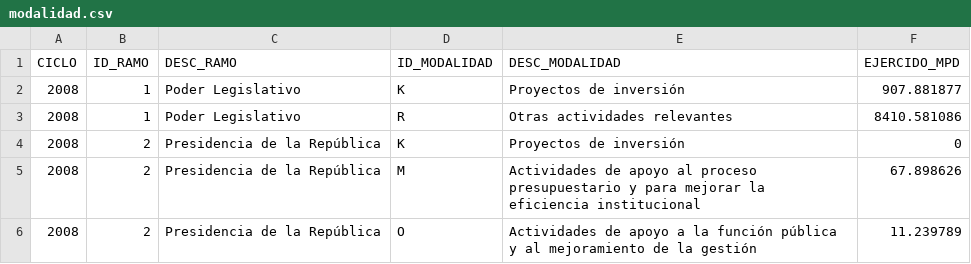
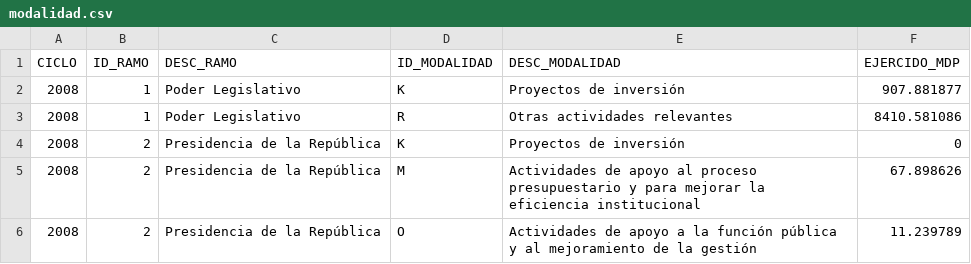
Before and after one commit to MiguelHeCa/cuenta_publica_mx, a CSV file: data/modalidad.csv, drawn as a sheet; only a part is shown.

Commit message:
Ammending variable 'EJERCIDO_MDP'

```diff
--- a/data/modalidad.csv
+++ b/data/modalidad.csv
@@ -1,2 +1,2 @@
-CICLO,ID_RAMO,DESC_RAMO,ID_MODALIDAD,DESC_MODALIDAD,EJERCIDO_MPD
+CICLO,ID_RAMO,DESC_RAMO,ID_MODALIDAD,DESC_MODALIDAD,EJERCIDO_MDP
 2008,1,Poder Legislativo,K,Proyectos de inversión,907.881877
```
Also changed, not shown: data/ramos.csv, 2 other files.
